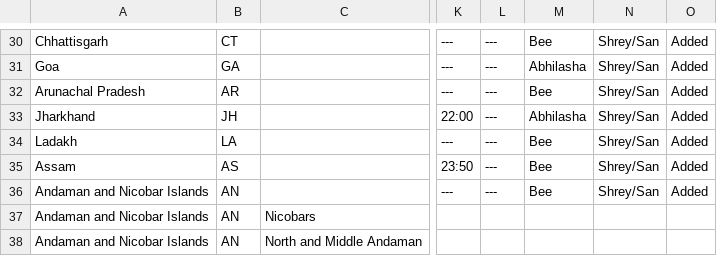
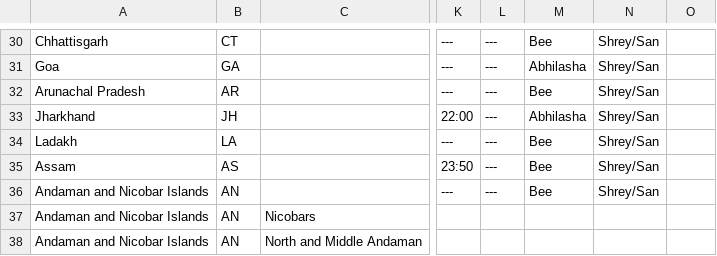
Before and after one commit to dvp-1/api, a CSV file: csv/latest/sources_list.csv, drawn as a sheet; only a part is shown, gaps mark what is left out; the diff covers the shown part only; the diff names each change by its address in the sheet, - before the commit and + after, or states it on an @@ line.

```diff
--- a/csv/latest/sources_list.csv
+++ b/csv/latest/sources_list.csv
-O30:O36: Added
+O30:O36: (empty)
```
Also changed, not shown: 27 edited cells elsewhere in this file, csv/latest/state_wise.csv, 9 other files.
